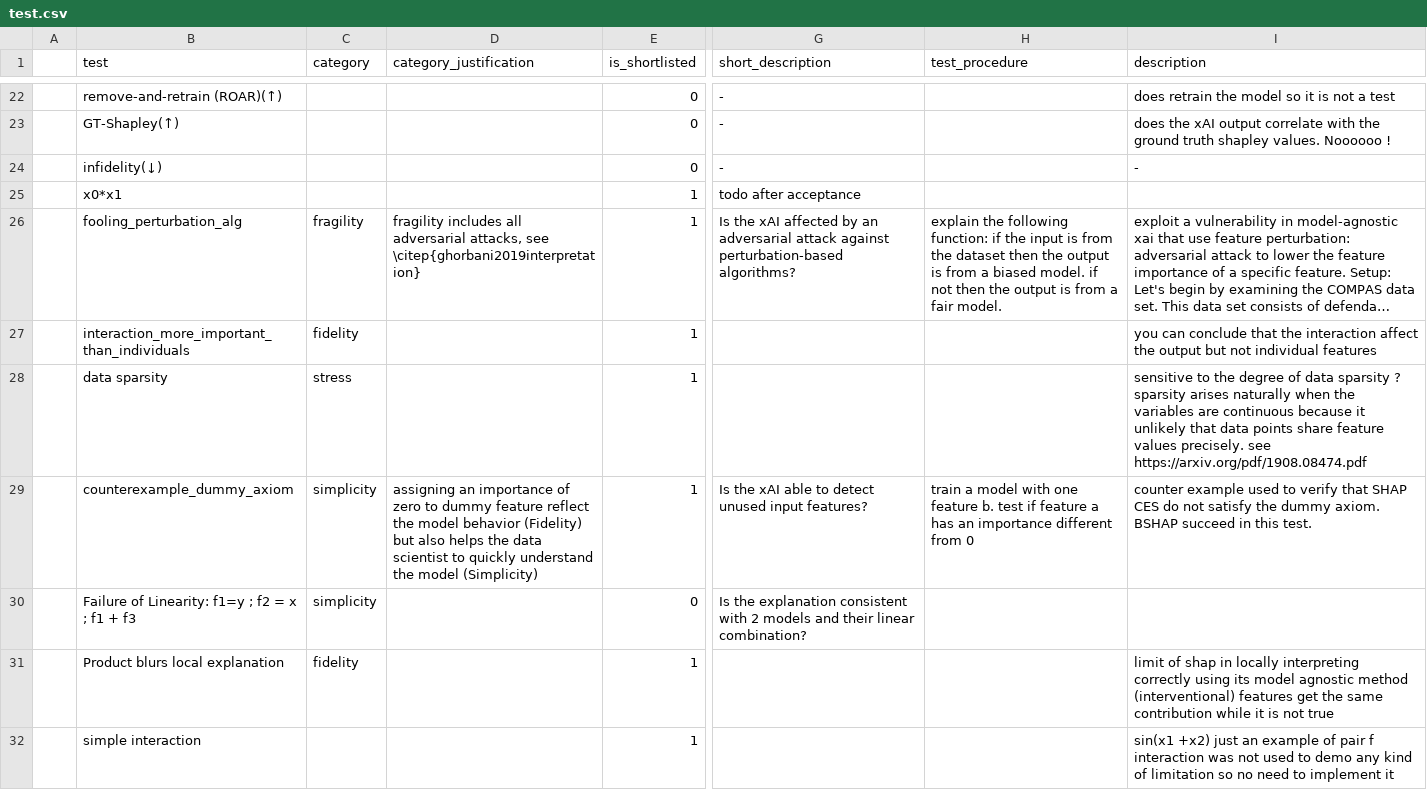
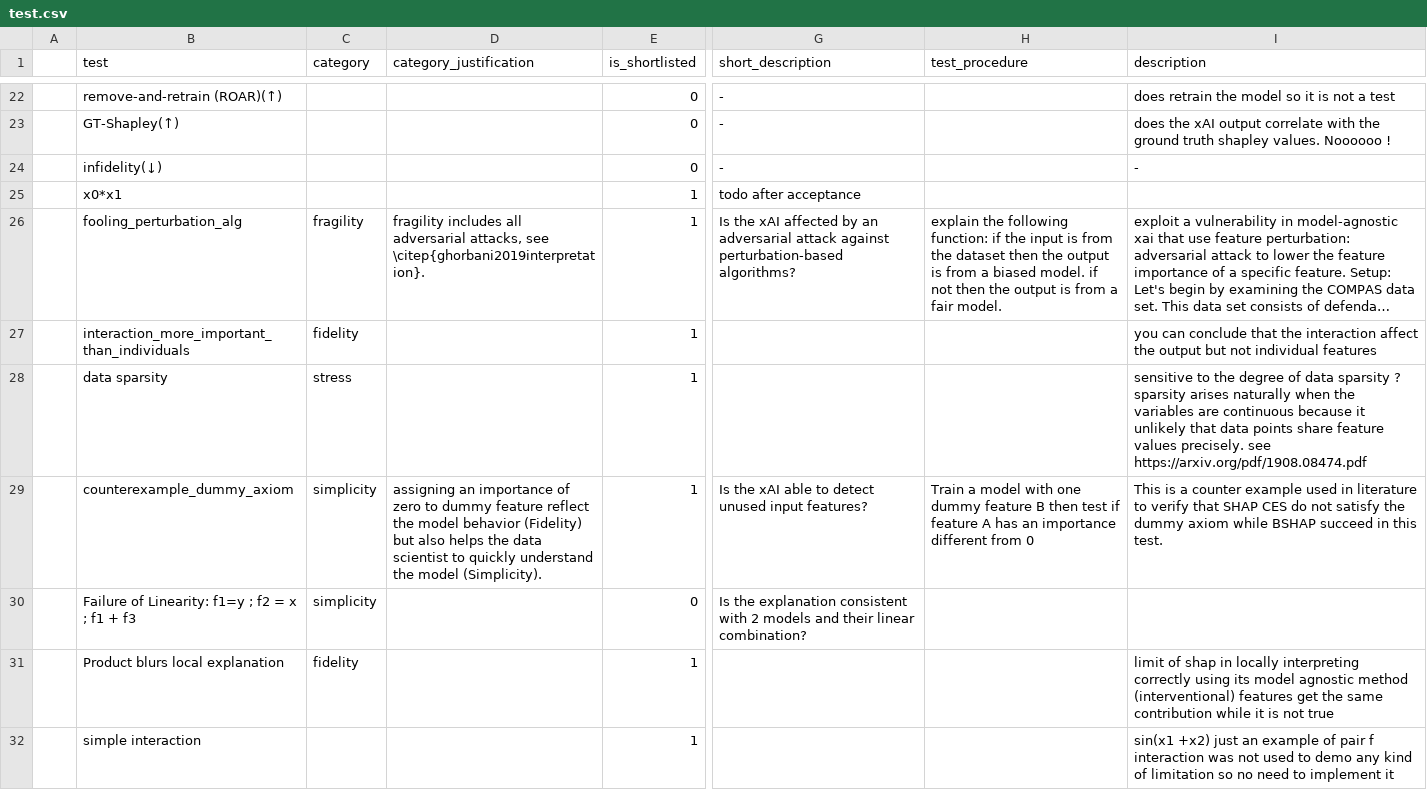
Before and after one commit to Karim-53/Compare-xAI, a CSV file: data/01_raw/test.csv, drawn as a sheet; only a part is shown, gaps mark what is left out; long unchanged cells end in …; the diff covers the shown part only; the diff names each change by its address in the sheet, - before the commit and + after, or states it on an @@ line.

Commit message:
update description

```diff
--- a/data/01_raw/test.csv
+++ b/data/01_raw/test.csv
-D26 (category_justification): …attacks, see \citep{ghorbani2019interpretation}
+D26 (category_justification): …attacks, see \citep{ghorbani2019interpretation}.
-D29 (category_justification): …the model (Simplicity)
+D29 (category_justification): …the model (Simplicity).
-H29 (test_procedure): train a model with one feature b. test if feature a has an…
+H29 (test_procedure): Train a model with one dummy feature B then test if feature A has an…
-I29 (description): counter example used to verify that SHAP CES do not satisfy the dummy axiom. BSHAP succeed…
+I29 (description): This is a counter example used in literature to verify that SHAP CES do not satisfy the dummy axiom while BSHAP succeed…
```
Also changed, not shown: 9 edited cells elsewhere in this file, data/03_experiment_output_aggregated/test.csv, 1 other file.
